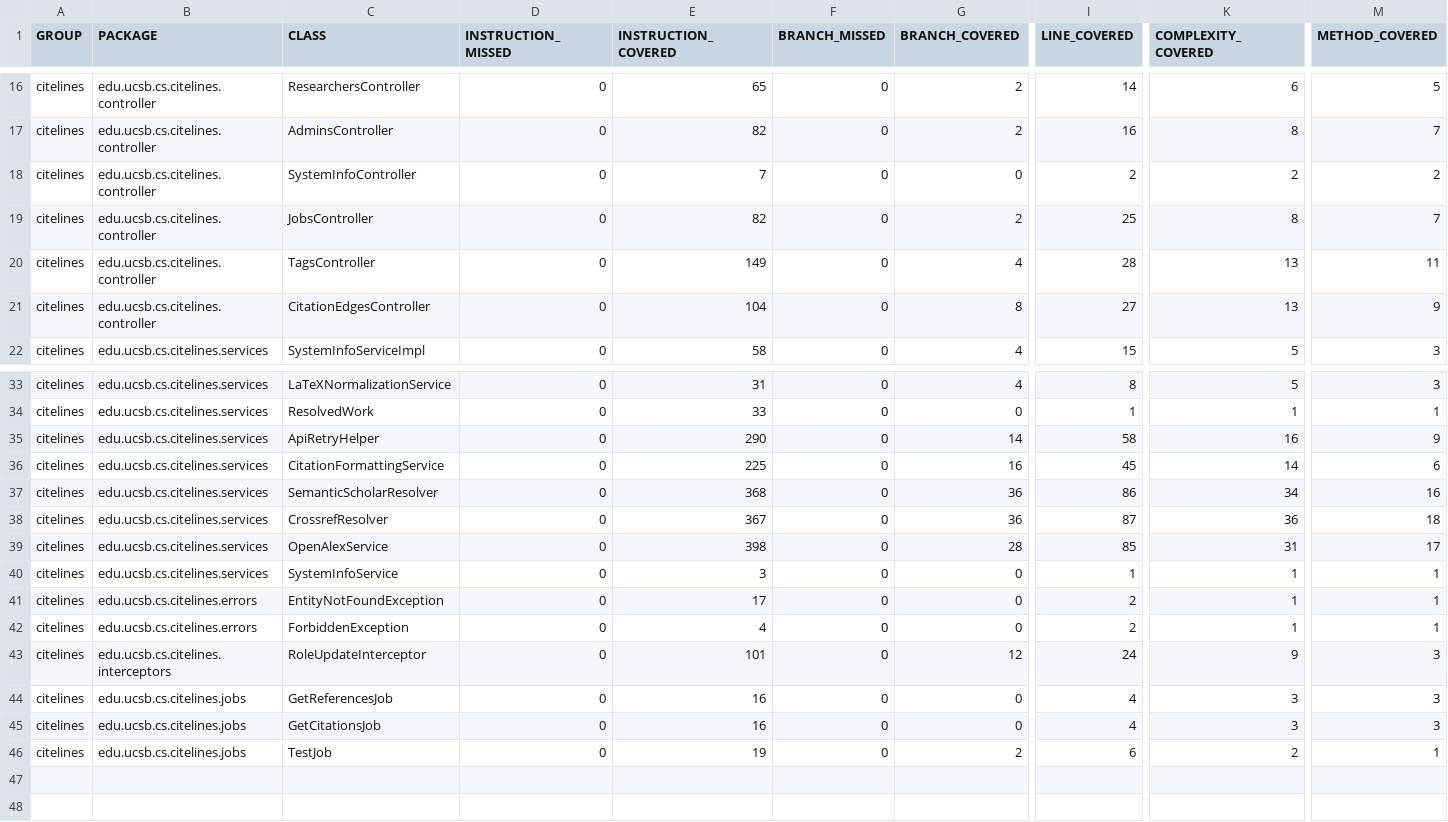
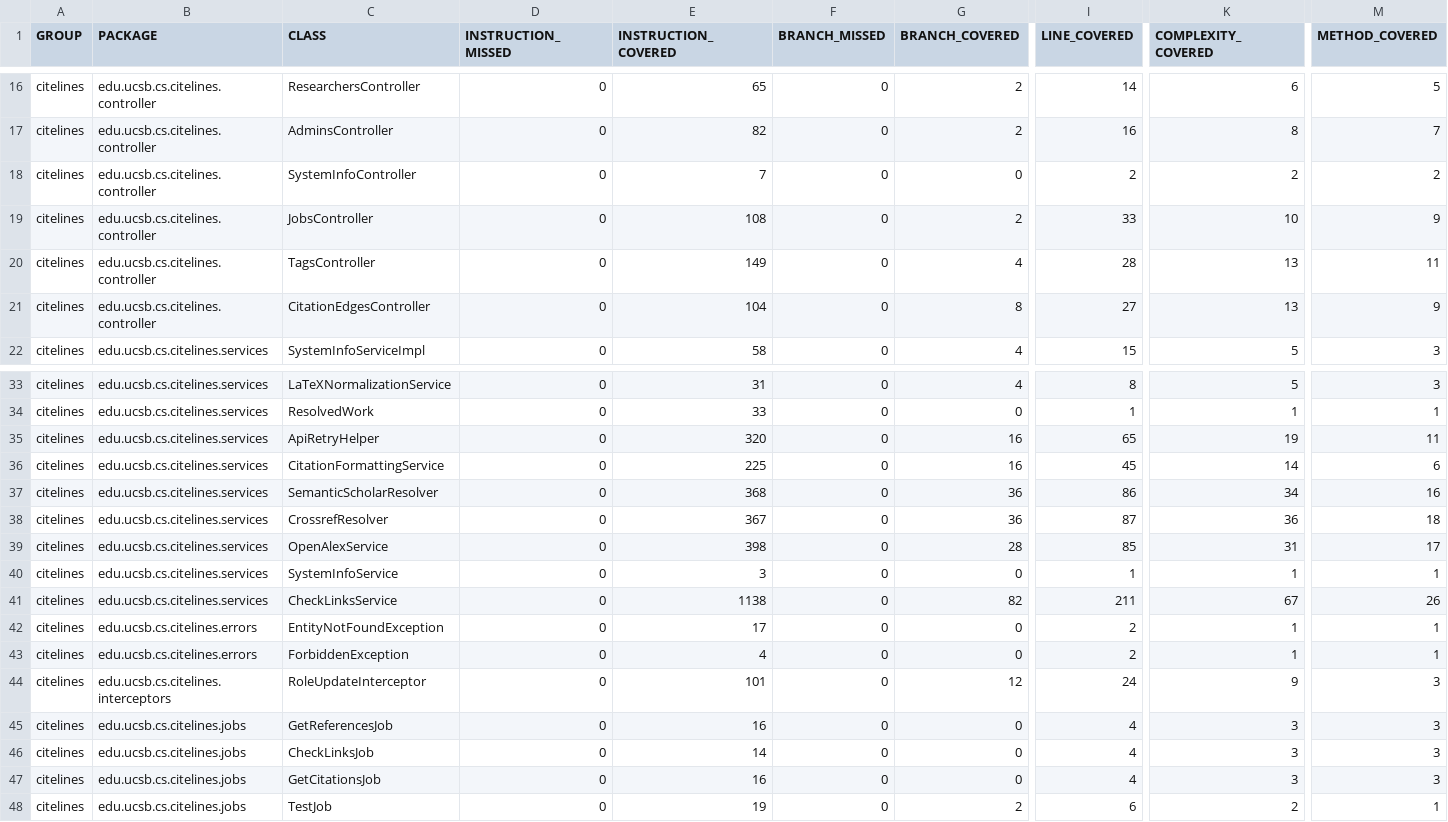
Before and after one commit to ucsb-cs156/proj-citelines, a CSV file: jacoco/jacoco.csv, drawn as a sheet; only a part is shown, gaps mark what is left out; rows hold the shown columns only; the diff names each change by its address in the sheet, - before the commit and + after, or states it on an @@ line.

Commit message:
Deploying to gh-pages from @ ucsb-cs156/proj-citelines@099d12d3ca91a21c7de5526575252dbbe35fbf28 🚀

```diff
--- a/jacoco/jacoco.csv
+++ b/jacoco/jacoco.csv
-E19 (INSTRUCTION_COVERED): 82
+E19 (INSTRUCTION_COVERED): 108
-I19 (LINE_COVERED): 25
+I19 (LINE_COVERED): 33
-K19 (COMPLEXITY_COVERED): 8
+K19 (COMPLEXITY_COVERED): 10
-M19 (METHOD_COVERED): 7
+M19 (METHOD_COVERED): 9
-E35 (INSTRUCTION_COVERED): 290
+E35 (INSTRUCTION_COVERED): 320
-G35 (BRANCH_COVERED): 14
+G35 (BRANCH_COVERED): 16
-I35 (LINE_COVERED): 58
+I35 (LINE_COVERED): 65
-K35 (COMPLEXITY_COVERED): 16
+K35 (COMPLEXITY_COVERED): 19
-M35 (METHOD_COVERED): 9
+M35 (METHOD_COVERED): 11
+row 41: citelines | edu.ucsb.cs.citelines.services | CheckLinksService | 0 | 1138 | 0 | 82 | 211 | 67 | 26
+row 46: citelines | edu.ucsb.cs.citelines.jobs | CheckLinksJob | 0 | 14 | 0 | 0 | 4 | 3 | 3
```
Also changed, not shown: 18 other files.
